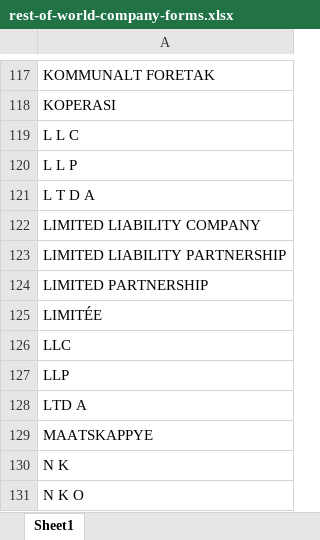
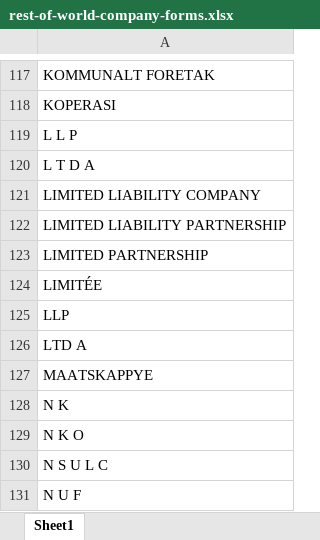
Before and after one commit to Bowowzahoya/lens_analysis, an Excel workbook: src/lens_analysis/res/company_types/rest-of-world-company-forms.xlsx, sheet Sheet1, drawn as a sheet; only a part is shown, gaps mark what is left out; the shorter side is filled out with more unchanged rows; values as stored, in another font and other column widths than the file's, no borders; the diff names each change by its address in the sheet, - before the commit and + after, or states it on an @@ line.

```diff
--- a/src/lens_analysis/res/company_types/rest-of-world-company-forms.xlsx (sheet Sheet1)
+++ b/src/lens_analysis/res/company_types/rest-of-world-company-forms.xlsx (sheet Sheet1)
-row 119: L L C
-row 126: LLC
```
Also changed, not shown: src/lens_analysis/res/company_types/american-academia.xlsx, src/lens_analysis/res/company_types/european-academia.xlsx, 17 other files.
